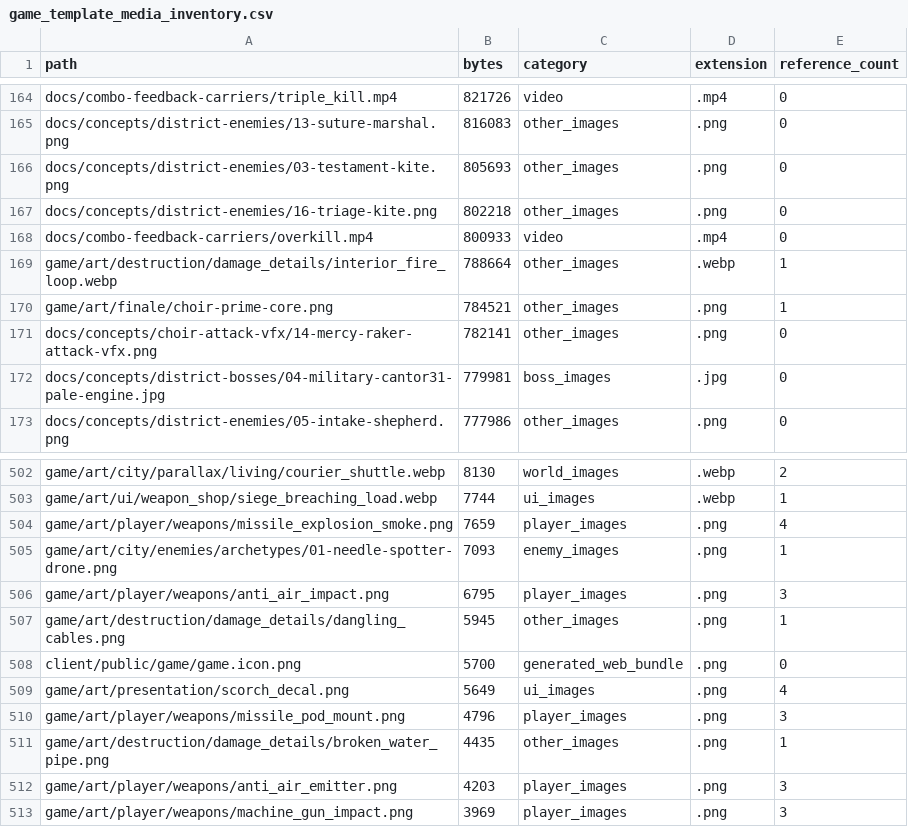
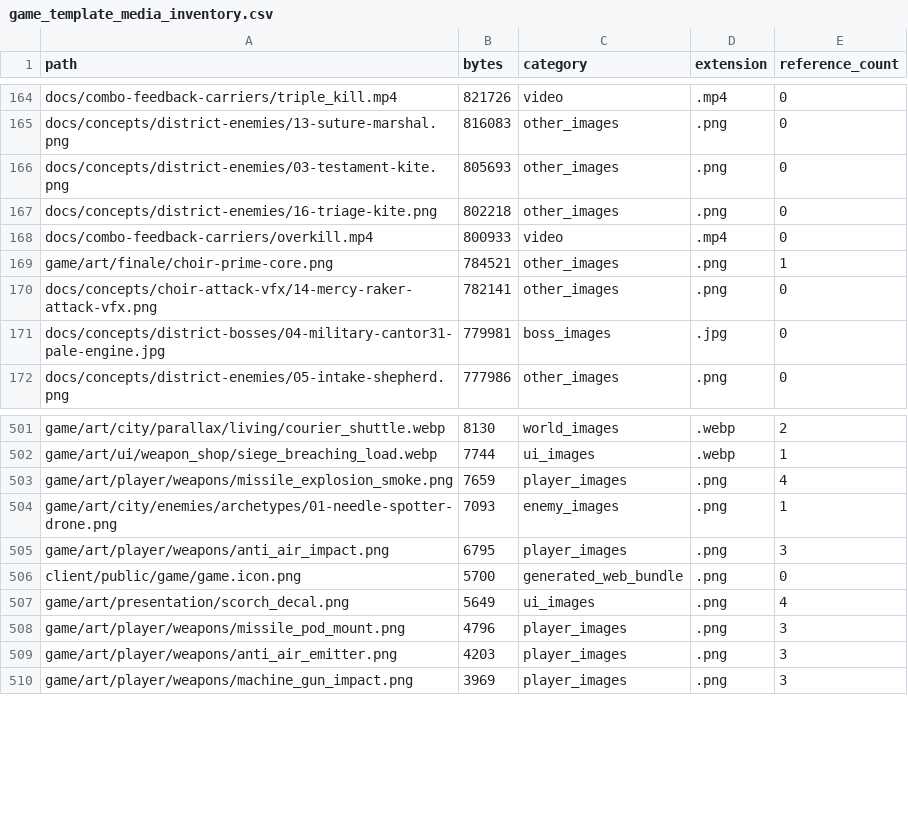
Before and after one commit to junnyboi/proto-scroller-simple, a CSV file: docs/manifests/game_template_media_inventory.csv, drawn as a sheet; only a part is shown, gaps mark what is left out.

Commit message:
Remove damaged-building decoration effects

```diff
--- a/docs/manifests/game_template_media_inventory.csv
+++ b/docs/manifests/game_template_media_inventory.csv
@@ -168,3 +168,2 @@ docs/concepts/district-enemies/16-triage-kite.png,802218,other_images,.png,0
 docs/combo-feedback-carriers/overkill.mp4,800933,video,.mp4,0
-game/art/destruction/damage_details/interior_fire_loop.webp,788664,other_images,.webp,1
 game/art/finale/choir-prime-core.png,784521,other_images,.png,1
@@ -506,3 +505,2 @@ game/art/city/enemies/archetypes/01-needle-spotter-drone.png,7093,enemy_images,.
 game/art/player/weapons/anti_air_impact.png,6795,player_images,.png,3
-game/art/destruction/damage_details/dangling_cables.png,5945,other_images,.png,1
 client/public/game/game.icon.png,5700,generated_web_bundle,.png,0
@@ -510,3 +508,2 @@ game/art/presentation/scorch_decal.png,5649,ui_images,.png,4
 game/art/player/weapons/missile_pod_mount.png,4796,player_images,.png,3
-game/art/destruction/damage_details/broken_water_pipe.png,4435,other_images,.png,1
 game/art/player/weapons/anti_air_emitter.png,4203,player_images,.png,3
```
Also changed, not shown: 19 other files.
